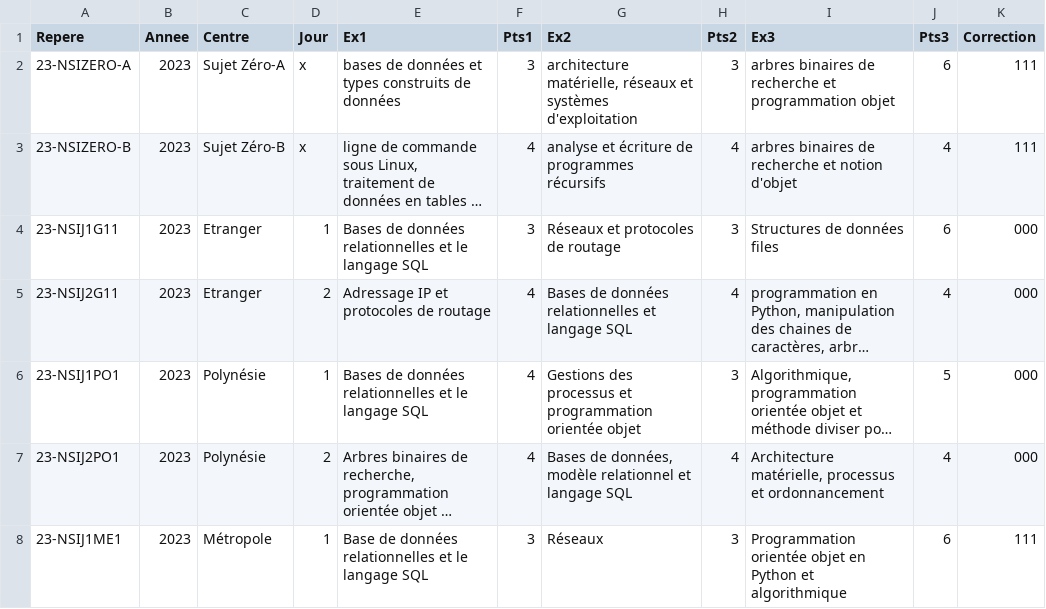
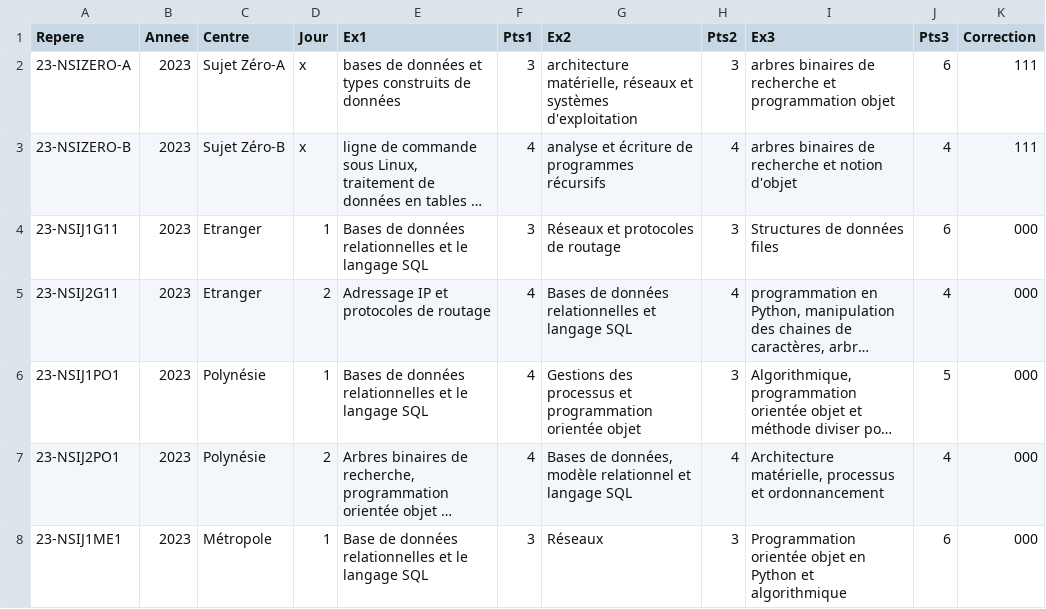
Before and after one commit to guarim/qcm-construction, a CSV file: sujet_bac2.csv, drawn as a sheet; long unchanged cells end in …; the diff names each change by its address in the sheet, - before the commit and + after, or states it on an @@ line.

Commit message:
Correction EE 2023

```diff
--- a/sujet_bac2.csv
+++ b/sujet_bac2.csv
-K8 (Correction): 111
+K8 (Correction): 000
```
Also changed, not shown: 2 other files.
